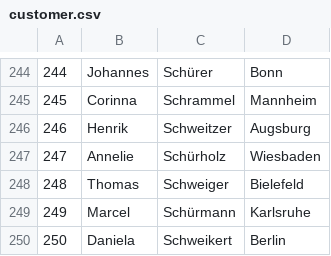
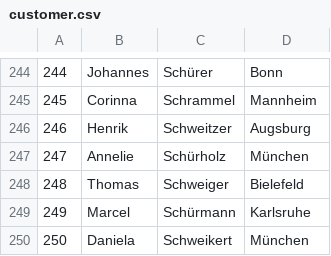
Before and after one commit to saschagr/batch-jsr-352-training-2026-05-05, a CSV file: Uebungen_Loesungen/StepPartitioningPart2Solution/src/main/resources/customer.csv, drawn as a sheet; only a part is shown, gaps mark what is left out.

Commit message:
Lösung StepPartitioningPart2Solution angepasst

```diff
--- a/Uebungen_Loesungen/StepPartitioningPart2Solution/src/main/resources/customer.csv
+++ b/Uebungen_Loesungen/StepPartitioningPart2Solution/src/main/resources/customer.csv
@@ -246,5 +246,5 @@
 246,Henrik,Schweitzer,Augsburg
-247,Annelie,Schürholz,Wiesbaden
+247,Annelie,Schürholz,München
 248,Thomas,Schweiger,Bielefeld
 249,Marcel,Schürmann,Karlsruhe
-250,Daniela,Schweikert,Berlin
+250,Daniela,Schweikert,München
```
Also changed, not shown: 3 other files.
